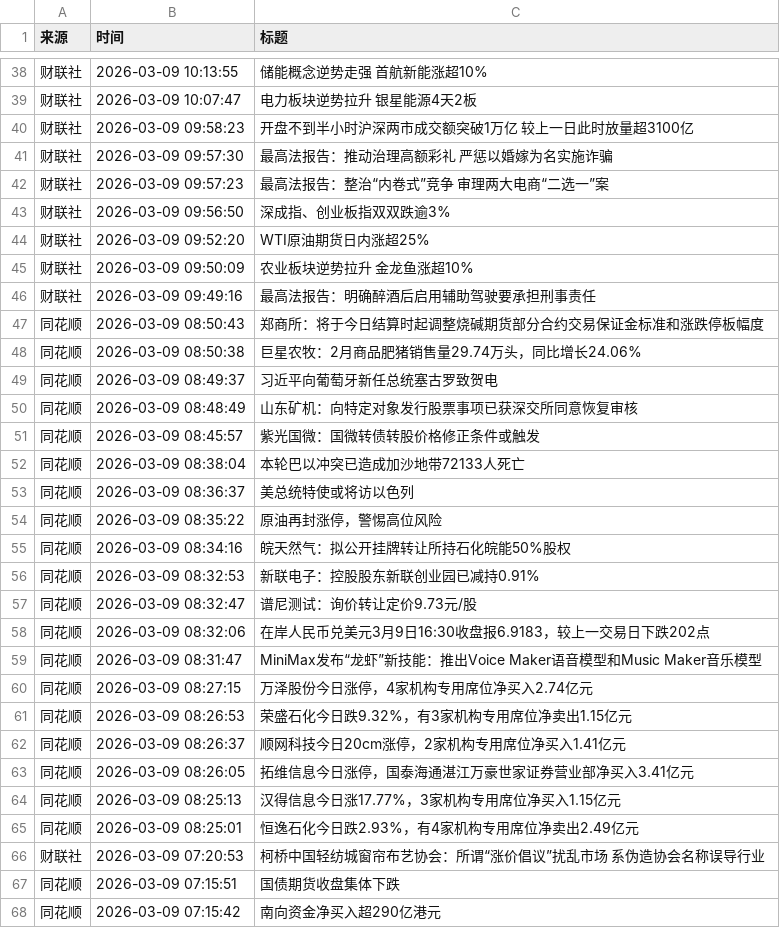
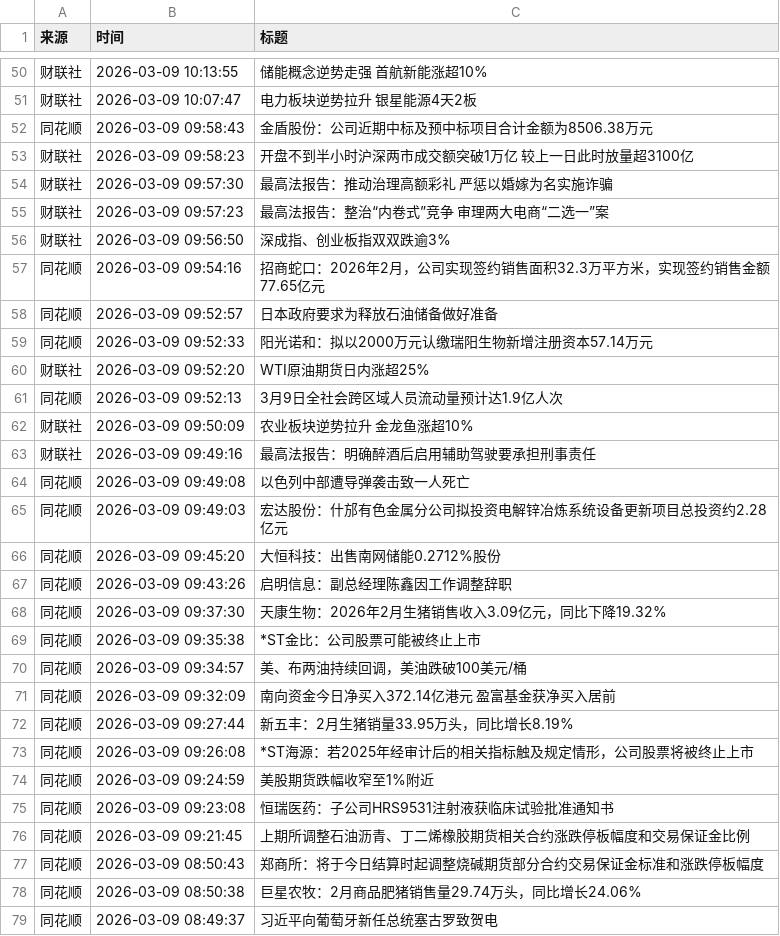
Before and after one commit to xiaoshuochangzai/huiboyanbao, a CSV file: 财经新闻数据/financial_news_archive-2026-03.csv, drawn as a sheet; only a part is shown, gaps mark what is left out; the shorter side is filled out with more unchanged rows; the diff covers the shown part only; the diff names each change by its address in the sheet, - before the commit and + after, or states it on an @@ line.

```diff
--- a/财经新闻数据/financial_news_archive-2026-03.csv
+++ b/财经新闻数据/financial_news_archive-2026-03.csv
+row 52: 同花顺 | 2026-03-09 09:58:43 | 金盾股份：公司近期中标及预中标项目合计金额为8506.38万元
+row 57: 同花顺 | 2026-03-09 09:54:16 | 招商蛇口：2026年2月，公司实现签约销售面积32.3万平方米，实现签约销售金额77.65亿元
+row 58: 同花顺 | 2026-03-09 09:52:57 | 日本政府要求为释放石油储备做好准备
+row 59: 同花顺 | 2026-03-09 09:52:33 | 阳光诺和：拟以2000万元认缴瑞阳生物新增注册资本57.14万元
+row 61: 同花顺 | 2026-03-09 09:52:13 | 3月9日全社会跨区域人员流动量预计达1.9亿人次
+row 64: 同花顺 | 2026-03-09 09:49:08 | 以色列中部遭导弹袭击致一人死亡
+row 65: 同花顺 | 2026-03-09 09:49:03 | 宏达股份：什邡有色金属分公司拟投资电解锌冶炼系统设备更新项目总投资约2.28亿元
+row 66: 同花顺 | 2026-03-09 09:45:20 | 大恒科技：出售南网储能0.2712%股份
+row 67: 同花顺 | 2026-03-09 09:43:26 | 启明信息：副总经理陈鑫因工作调整辞职
+row 68: 同花顺 | 2026-03-09 09:37:30 | 天康生物：2026年2月生猪销售收入3.09亿元，同比下降19.32%
+row 69: 同花顺 | 2026-03-09 09:35:38 | *ST金比：公司股票可能被终止上市
+row 70: 同花顺 | 2026-03-09 09:34:57 | 美、布两油持续回调，美油跌破100美元/桶
+row 71: 同花顺 | 2026-03-09 09:32:09 | 南向资金今日净买入372.14亿港元 盈富基金获净买入居前
+row 72: 同花顺 | 2026-03-09 09:27:44 | 新五丰：2月生猪销量33.95万头，同比增长8.19%
+row 73: 同花顺 | 2026-03-09 09:26:08 | *ST海源：若2025年经审计后的相关指标触及规定情形，公司股票将被终止上市
+row 74: 同花顺 | 2026-03-09 09:24:59 | 美股期货跌幅收窄至1%附近
+row 75: 同花顺 | 2026-03-09 09:23:08 | 恒瑞医药：子公司HRS9531注射液获临床试验批准通知书
+row 76: 同花顺 | 2026-03-09 09:21:45 | 上期所调整石油沥青、丁二烯橡胶期货相关合约涨跌停板幅度和交易保证金比例
```
Also changed, not shown: 12 added rows, 1 removed row and 3 moved rows elsewhere in this file, 5 other files.
